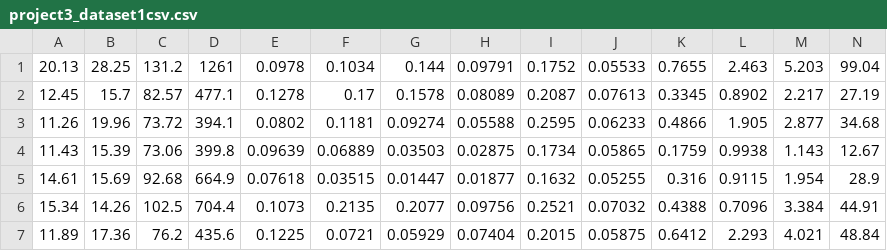
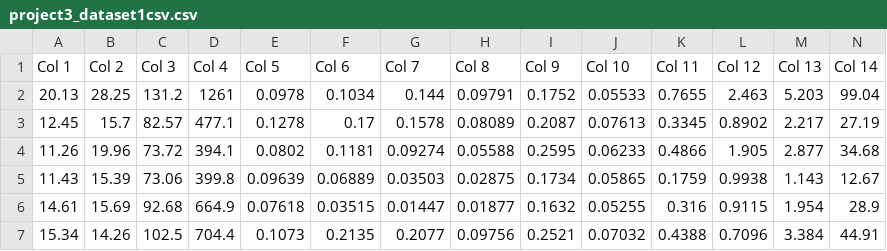
Before and after one commit to ldwatkins24/CS6316GroupProject, a CSV file: project3_dataset1csv.csv, drawn as a sheet; only a part is shown; the shorter side is filled out with more unchanged rows; rows hold the shown columns only; the diff names each change by its address in the sheet, - before the commit and + after, or states it on an @@ line.

Commit message:
Added Column Headers

```diff
--- a/project3_dataset1csv.csv
+++ b/project3_dataset1csv.csv
+row 1: Col 1 | Col 2 | Col 3 | Col 4 | Col 5 | Col 6 | Col 7 | Col 8 | Col 9 | Col 10 | Col 11 | Col 12 | Col 13 | Col 14
```
